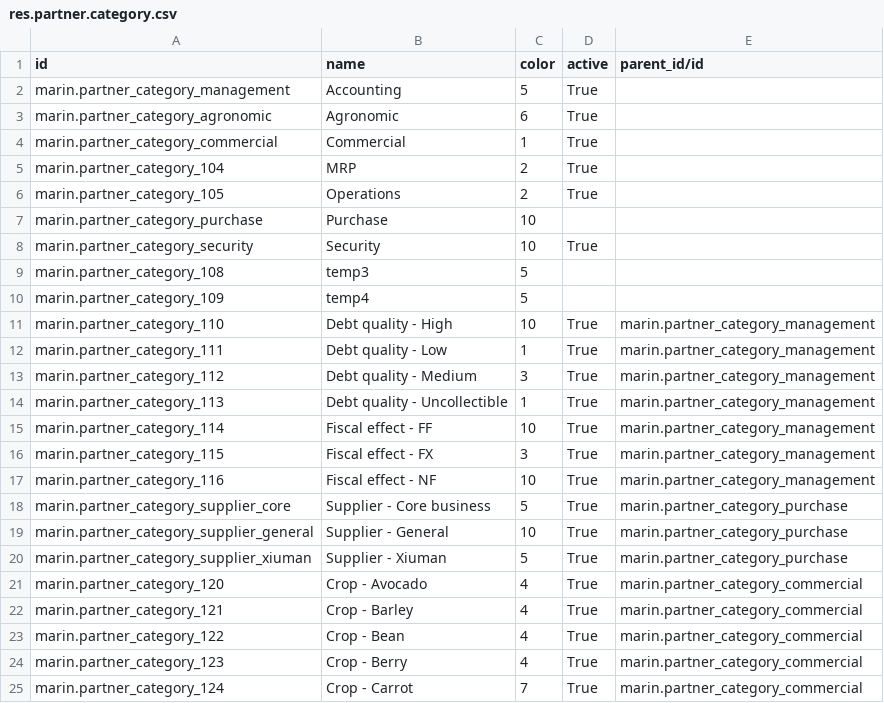
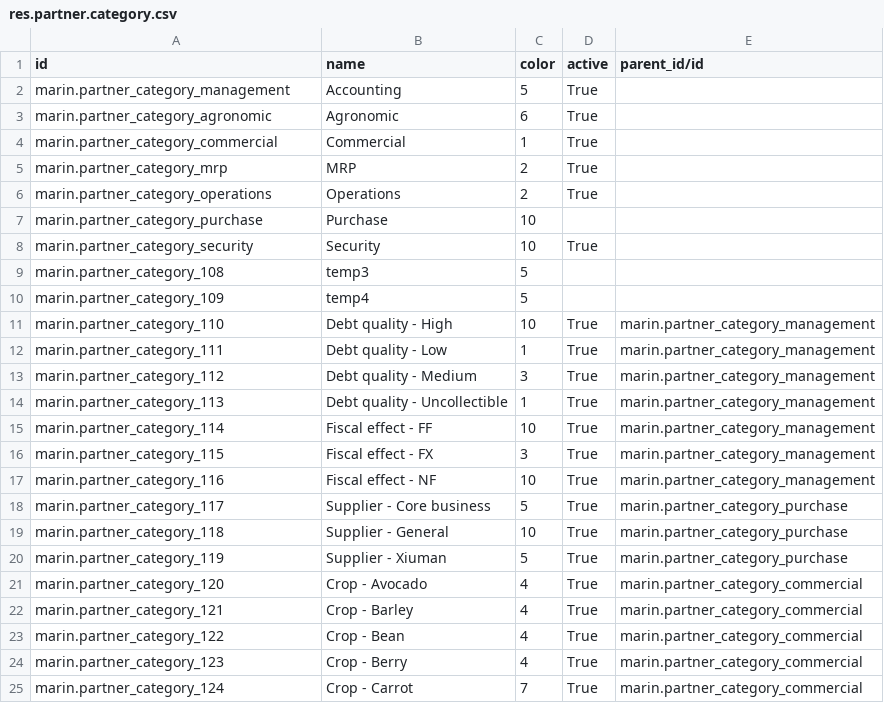
Before and after one commit to robertoCabreraAgro/addons_custom, a CSV file: marin/data/res.partner.category.csv, drawn as a sheet; only a part is shown.

Commit message:
[REF] marin: stupid mistake

```diff
--- a/marin/data/res.partner.category.csv
+++ b/marin/data/res.partner.category.csv
@@ -4,4 +4,4 @@ marin.partner_category_agronomic,Agronomic,6,True,
 marin.partner_category_commercial,Commercial,1,True,
-marin.partner_category_104,MRP,2,True,
-marin.partner_category_105,Operations,2,True,
+marin.partner_category_mrp,MRP,2,True,
+marin.partner_category_operations,Operations,2,True,
 marin.partner_category_purchase,Purchase,10,,
@@ -17,5 +17,5 @@ marin.partner_category_115,Fiscal effect - FX,3,True,marin.partner_category_mana
 marin.partner_category_116,Fiscal effect - NF,10,True,marin.partner_category_management
-marin.partner_category_supplier_core,Supplier - Core business,5,True,marin.partner_category_purchase
-marin.partner_category_supplier_general,Supplier - General,10,True,marin.partner_category_purchase
-marin.partner_category_supplier_xiuman,Supplier - Xiuman,5,True,marin.partner_category_purchase
+marin.partner_category_117,Supplier - Core business,5,True,marin.partner_category_purchase
+marin.partner_category_118,Supplier - General,10,True,marin.partner_category_purchase
+marin.partner_category_119,Supplier - Xiuman,5,True,marin.partner_category_purchase
 marin.partner_category_120,Crop - Avocado,4,True,marin.partner_category_commercial
```
Also changed, not shown: 2 other files.
